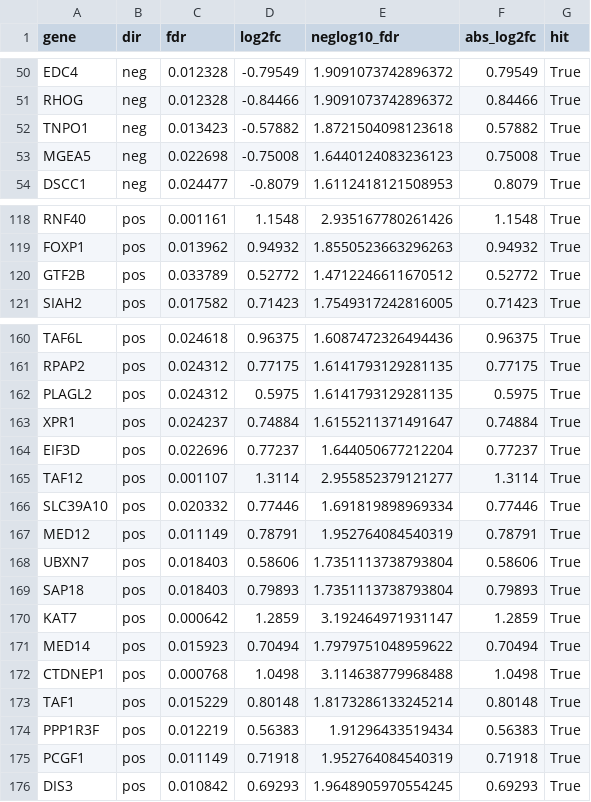
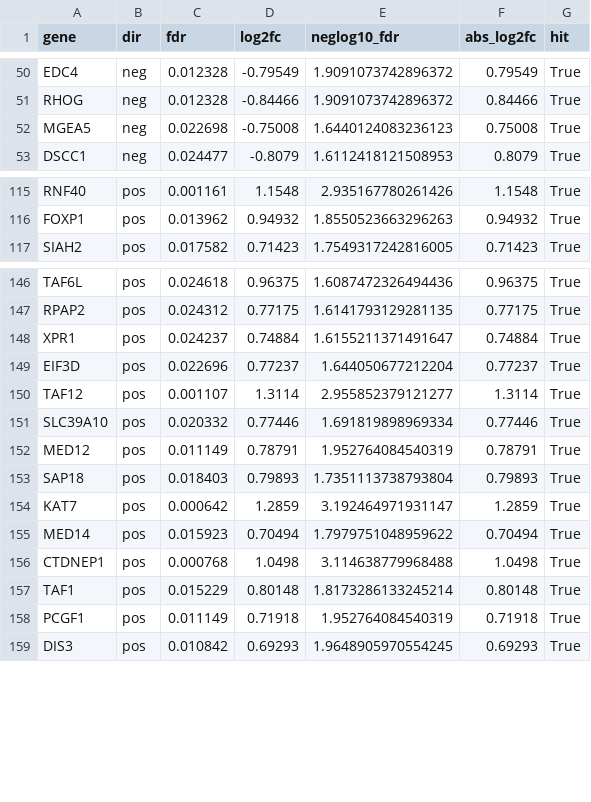
Before and after one commit to ryodaiKim/CRISPR-Bayes-Screen, a CSV file: outputs/tables/bench_mageck_hits.csv, drawn as a sheet; only a part is shown, gaps mark what is left out; the diff covers the shown part only.

```diff
--- a/outputs/tables/bench_mageck_hits.csv
+++ b/outputs/tables/bench_mageck_hits.csv
@@ -51,3 +51,2 @@ EDC4,neg,0.012328,-0.79549,1.9091073742896372,0.79549,True
 RHOG,neg,0.012328,-0.84466,1.9091073742896372,0.84466,True
-TNPO1,neg,0.013423,-0.57882,1.8721504098123618,0.57882,True
 MGEA5,neg,0.022698,-0.75008,1.6440124083236123,0.75008,True
@@ -119,3 +116,2 @@ RNF40,pos,0.001161,1.1548,2.935167780261426,1.1548,True
 FOXP1,pos,0.013962,0.94932,1.8550523663296263,0.94932,True
-GTF2B,pos,0.033789,0.52772,1.4712246611670512,0.52772,True
 SIAH2,pos,0.017582,0.71423,1.7549317242816005,0.71423,True
@@ -161,3 +147,2 @@ TAF6L,pos,0.024618,0.96375,1.6087472326494436,0.96375,True
 RPAP2,pos,0.024312,0.77175,1.6141793129281135,0.77175,True
-PLAGL2,pos,0.024312,0.5975,1.6141793129281135,0.5975,True
 XPR1,pos,0.024237,0.74884,1.6155211371491647,0.74884,True
@@ -167,3 +152,2 @@ SLC39A10,pos,0.020332,0.77446,1.691819898969334,0.77446,True
 MED12,pos,0.011149,0.78791,1.952764084540319,0.78791,True
-UBXN7,pos,0.018403,0.58606,1.7351113738793804,0.58606,True
 SAP18,pos,0.018403,0.79893,1.7351113738793804,0.79893,True
@@ -173,3 +157,2 @@ CTDNEP1,pos,0.000768,1.0498,3.114638779968488,1.0498,True
 TAF1,pos,0.015229,0.80148,1.8173286133245214,0.80148,True
-PPP1R3F,pos,0.012219,0.56383,1.91296433519434,0.56383,True
 PCGF1,pos,0.011149,0.71918,1.952764084540319,0.71918,True
```
Also changed, not shown: 13 removed rows elsewhere in this file, outputs/tables/bench_mageck_combined.csv, 10 other files.
